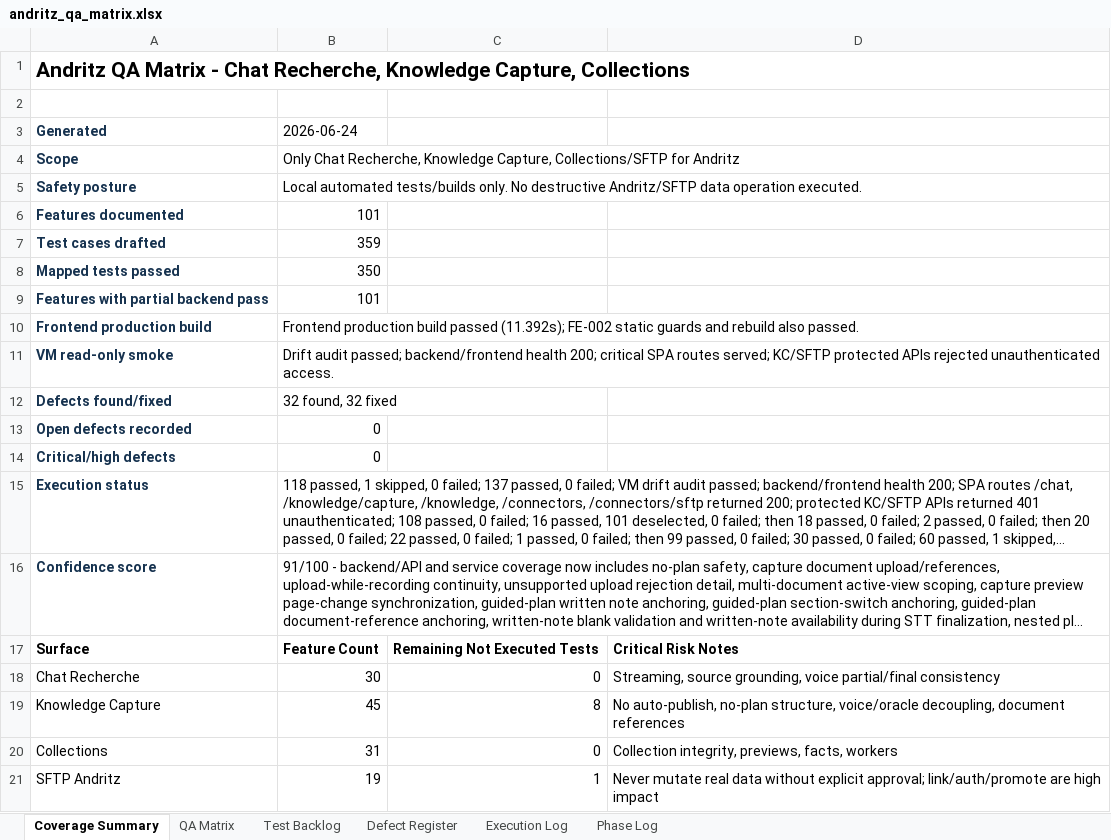
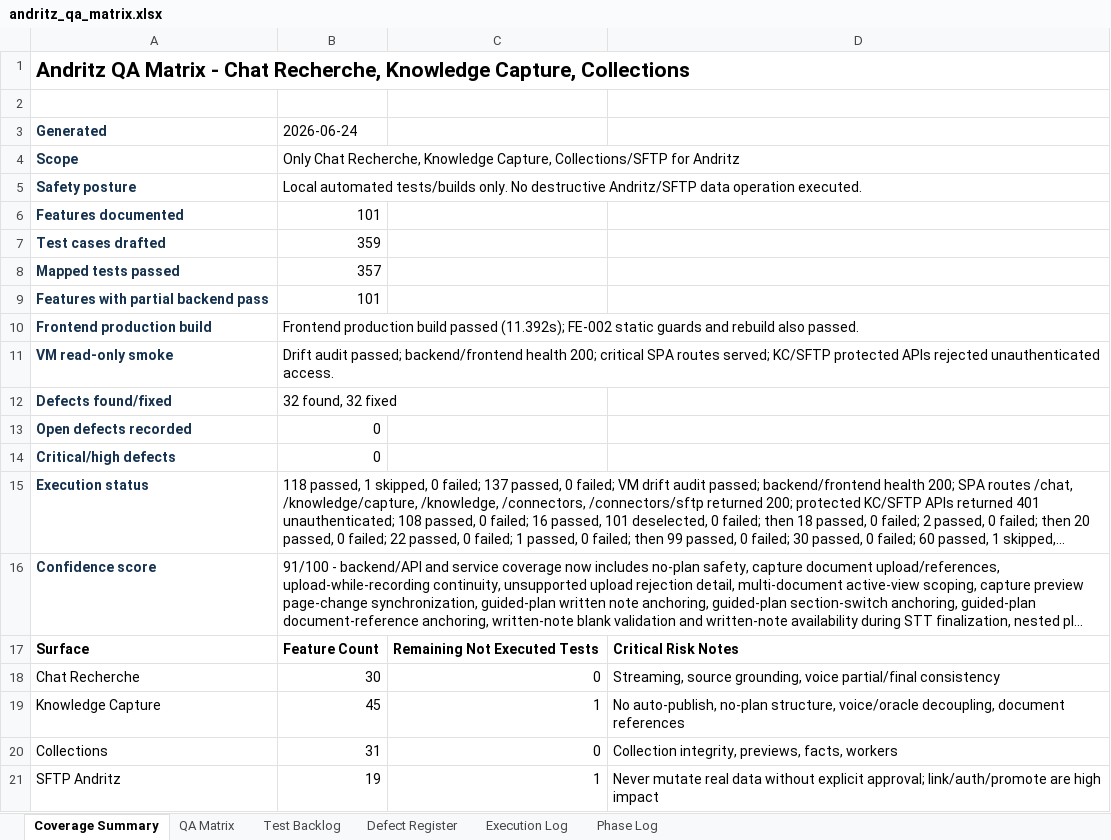
Before and after one commit to tishacian/hyusai, an Excel workbook: outputs/019edc68-andritz-qa/andritz_qa_matrix.xlsx, sheet Coverage Summary, drawn as a sheet; long unchanged cells end in …; values as stored, in another font and other column widths than the file's, no borders; the diff names each change by its address in the sheet, - before the commit and + after, or states it on an @@ line.

Commit message:
test(andritz): extend capture report coverage

```diff
--- a/outputs/019edc68-andritz-qa/andritz_qa_matrix.xlsx (sheet Coverage Summary)
+++ b/outputs/019edc68-andritz-qa/andritz_qa_matrix.xlsx (sheet Coverage Summary)
-B8 (2026-06-24): 350
+B8 (2026-06-24): 357
-C19: 8
+C19: 1
```
Also changed, not shown: sheet Execution Log, sheet Test Backlog, sheet Phase Log, sheet QA Matrix, 7 other files.
